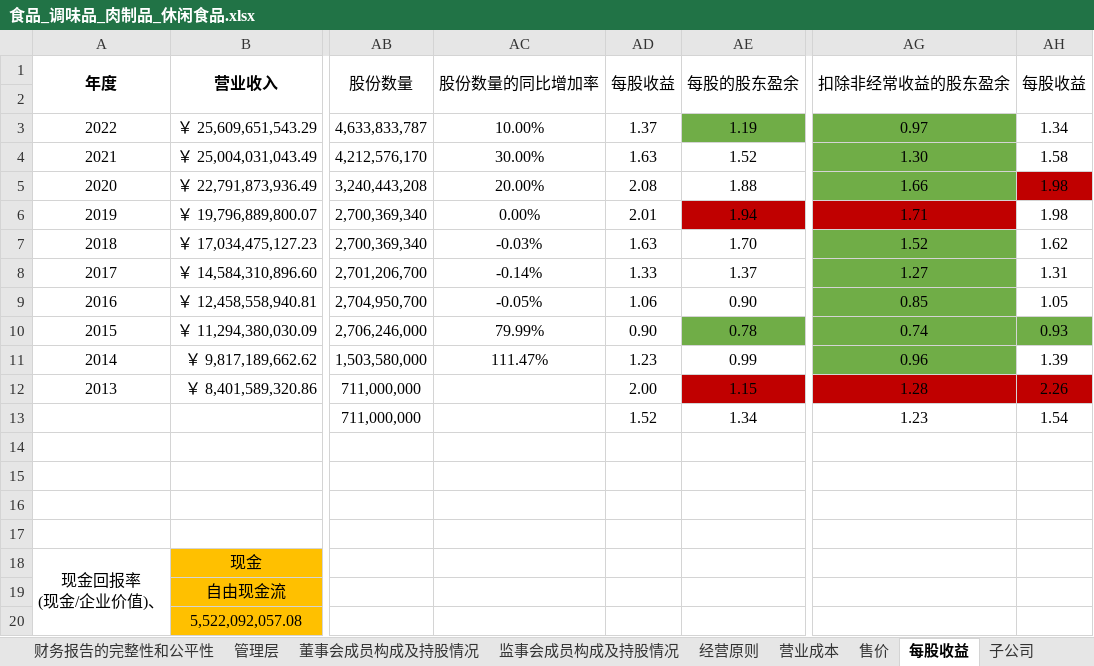
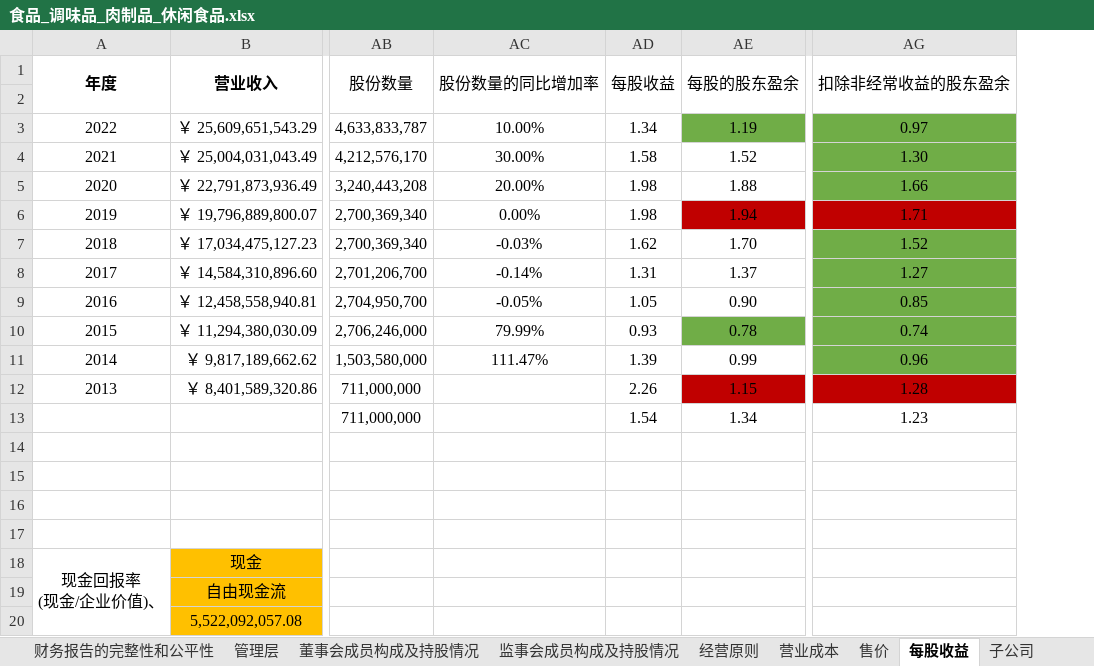
Before and after one commit to leaves-27/life, an Excel workbook: 我的创作/财务/证券投资/股票/财务报表分析系统/2023/财务/食品饮料行业/食品_调味品_肉制品_休闲食品.xlsx, sheet 每股收益, drawn as a sheet; only a part is shown, gaps mark what is left out; values as stored, in another font and other column widths than the file's, no borders; the diff names each change by its address in the sheet, - before the commit and + after, or states it on an @@ line.

```diff
--- a/我的创作/财务/证券投资/股票/财务报表分析系统/2023/财务/食品饮料行业/食品_调味品_肉制品_休闲食品.xlsx (sheet 每股收益)
+++ b/我的创作/财务/证券投资/股票/财务报表分析系统/2023/财务/食品饮料行业/食品_调味品_肉制品_休闲食品.xlsx (sheet 每股收益)
-column AH (每股收益), rows 3-13: 1.34 | 1.58 | 1.98 | 1.98 | 1.62 | 1.31 | 1.05 | 0.93 | 1.39 | 2.26 | 1.54
-AD3 (每股收益): 1.37
+AD3 (每股收益): 1.34
-AD4 (每股收益): 1.63
+AD4 (每股收益): 1.58
-AD5 (每股收益): 2.08
+AD5 (每股收益): 1.98
-AD6 (每股收益): 2.01
+AD6 (每股收益): 1.98
-AD7 (每股收益): 1.63
+AD7 (每股收益): 1.62
-AD8 (每股收益): 1.33
+AD8 (每股收益): 1.31
-AD9 (每股收益): 1.06
+AD9 (每股收益): 1.05
-AD10 (每股收益): 0.90
+AD10 (每股收益): 0.93
-AD11 (每股收益): 1.23
+AD11 (每股收益): 1.39
-AD12 (每股收益): 2.00
+AD12 (每股收益): 2.26
-AD13 (每股收益): 1.52
+AD13 (每股收益): 1.54
```
Also changed, not shown: 我的创作/财务/证券投资/股票/财务报表分析系统/2023/财务/广告营销行业/广告营销行业.xlsx, 我的创作/财务/证券投资/股票/财务报表分析系统/2023/财务/建筑材料-管材/伟星新材.xlsx, 9 other files.
